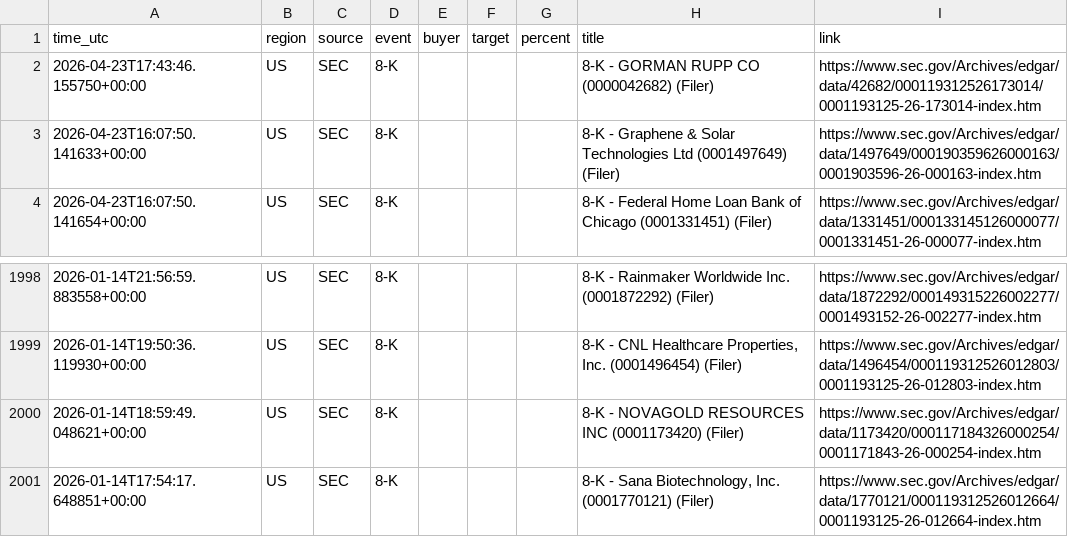
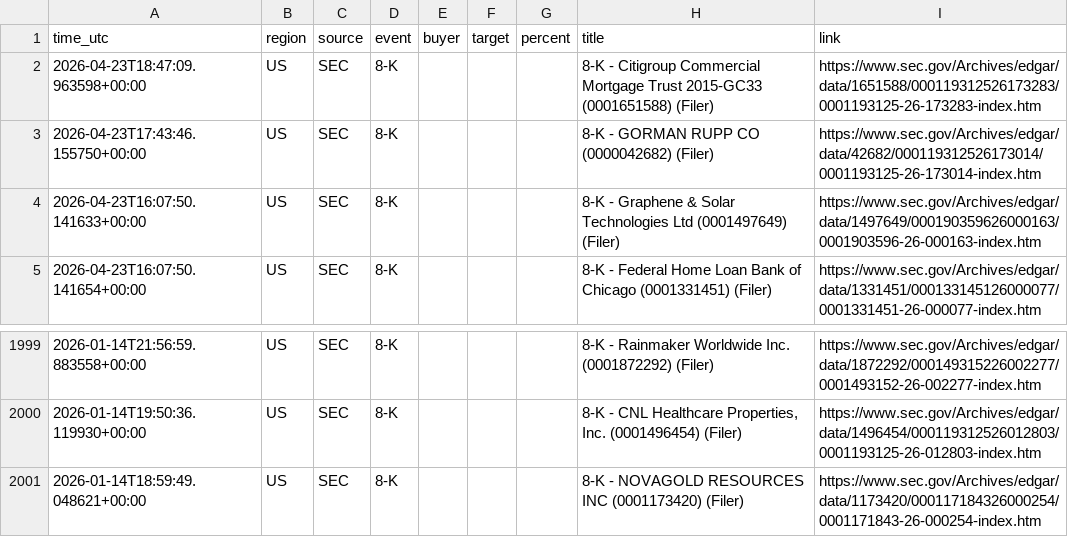
Before and after one commit to 495m5mghnv-arch/StakeWatch-, a CSV file: docs/events.csv, drawn as a sheet; only a part is shown, gaps mark what is left out.

Commit message:
Update SEC data

```diff
--- a/docs/events.csv
+++ b/docs/events.csv
@@ -1,2 +1,3 @@
 time_utc,region,source,event,buyer,target,percent,title,link
+2026-04-23T18:47:09.963598+00:00,US,SEC,8-K,,,,8-K - Citigroup Commercial Mortgage Trust 2015-GC33 (0001651588) (Filer),https://www.sec.gov/Archives/edgar/data/1651588/000119312526173283/0001193125-26-173283-index.htm
 2026-04-23T17:43:46.155750+00:00,US,SEC,8-K,,,,8-K - GORMAN RUPP CO (0000042682) (Filer),https://www.sec.gov/Archives/edgar/data/42682/000119312526173014/0001193125-26-173014-index.htm
@@ -2000,2 +2001 @@ time_utc,region,source,event,buyer,target,percent,title,link
 2026-01-14T18:59:49.048621+00:00,US,SEC,8-K,,,,8-K - NOVAGOLD RESOURCES INC (0001173420) (Filer),https://www.sec.gov/Archives/edgar/data/1173420/000117184326000254/0001171843-26-000254-index.htm
-2026-01-14T17:54:17.648851+00:00,US,SEC,8-K,,,,"8-K - Sana Biotechnology, Inc. (0001770121) (Filer)",https://www.sec.gov/Archives/edgar/data/1770121/000119312526012664/0001193125-26-012664-index.htm
```
Also changed, not shown: events.csv, 3 other files.
